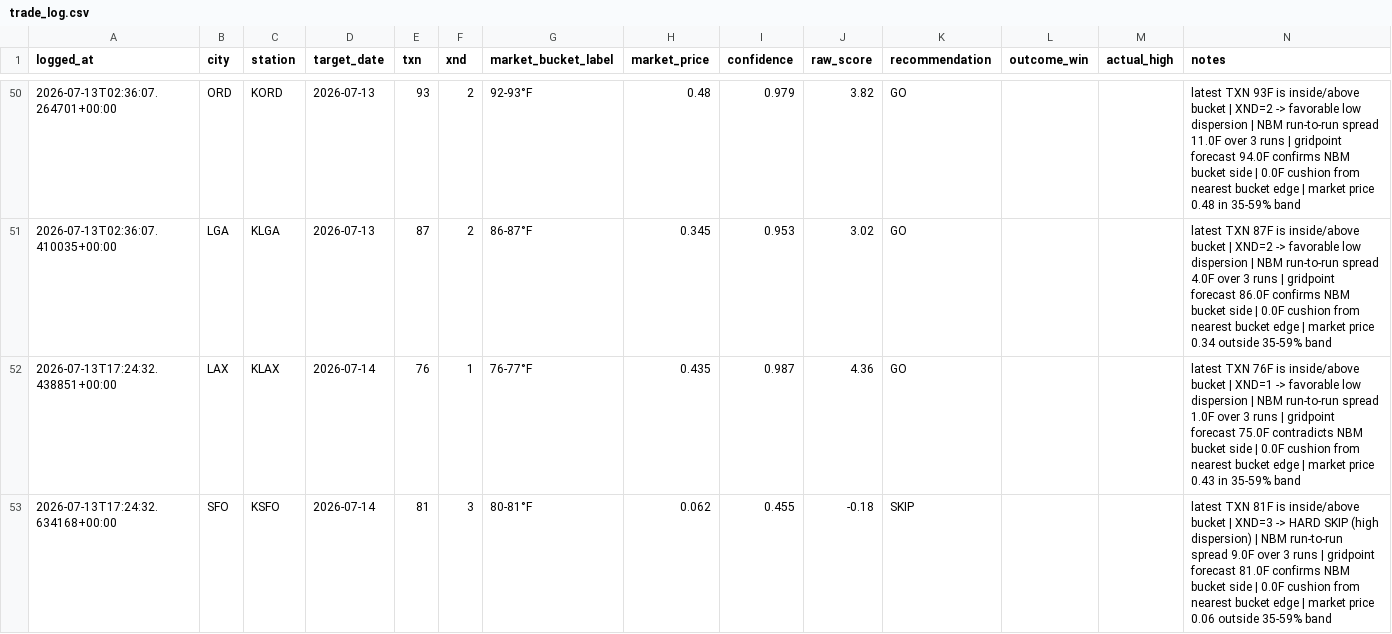
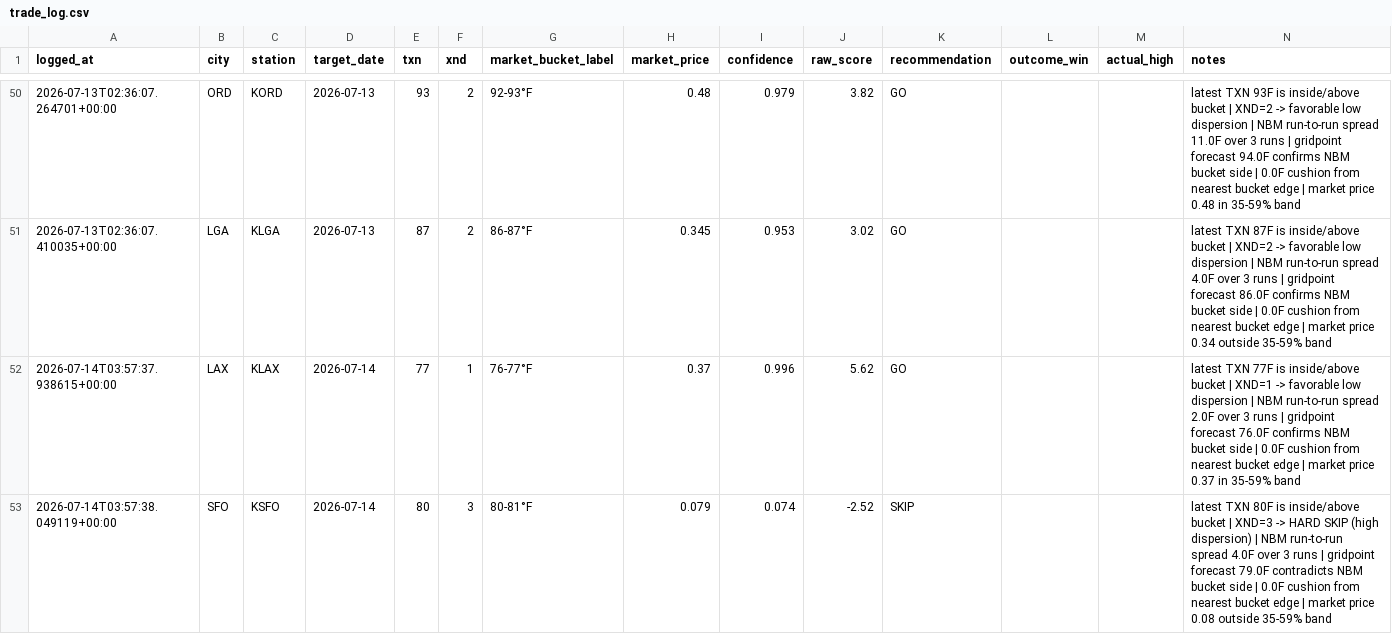
Before and after one commit to sso233x/weather-bot, a CSV file: trade_log.csv, drawn as a sheet; only a part is shown, gaps mark what is left out; the diff covers the shown part only.

```diff
--- a/trade_log.csv
+++ b/trade_log.csv
@@ -51,3 +51,3 @@ logged_at,city,station,target_date,txn,xnd,market_bucket_label,market_price,conf
 2026-07-13T02:36:07.410035+00:00,LGA,KLGA,2026-07-13,87,2,86-87°F,0.345,0.953,3.02,GO,,,latest TXN 87F is inside/above bucket | XND=2 -> favorable low dispersion | NBM run-to-run spread 4.0F over 3 runs | gridpoint forecast 86.0F confirms NBM bucket side | 0.0F cushion from nearest bucket edge | market price 0.34 outside 35-59% band
-2026-07-13T17:24:32.438851+00:00,LAX,KLAX,2026-07-14,76,1,76-77°F,0.435,0.987,4.36,GO,,,latest TXN 76F is inside/above bucket | XND=1 -> favorable low dispersion | NBM run-to-run spread 1.0F over 3 runs | gridpoint forecast 75.0F contradicts NBM bucket side | 0.0F cushion from nearest bucket edge | market price 0.43 in 35-59% band
-2026-07-13T17:24:32.634168+00:00,SFO,KSFO,2026-07-14,81,3,80-81°F,0.062,0.455,-0.18,SKIP,,,latest TXN 81F is inside/above bucket | XND=3 -> HARD SKIP (high dispersion) | NBM run-to-run spread 9.0F over 3 runs | gridpoint forecast 81.0F confirms NBM bucket side | 0.0F cushion from nearest bucket edge | market price 0.06 outside 35-59% band
+2026-07-14T03:57:37.938615+00:00,LAX,KLAX,2026-07-14,77,1,76-77°F,0.37,0.996,5.62,GO,,,latest TXN 77F is inside/above bucket | XND=1 -> favorable low dispersion | NBM run-to-run spread 2.0F over 3 runs | gridpoint forecast 76.0F confirms NBM bucket side | 0.0F cushion from nearest bucket edge | market price 0.37 in 35-59% band
+2026-07-14T03:57:38.049119+00:00,SFO,KSFO,2026-07-14,80,3,80-81°F,0.079,0.074,-2.52,SKIP,,,latest TXN 80F is inside/above bucket | XND=3 -> HARD SKIP (high dispersion) | NBM run-to-run spread 4.0F over 3 runs | gridpoint forecast 79.0F contradicts NBM bucket side | 0.0F cushion from nearest bucket edge | market price 0.08 outside 35-59% band
```
Also changed, not shown: 2 added rows, 2 removed rows and 3 edited cells elsewhere in this file, 1 other file.
